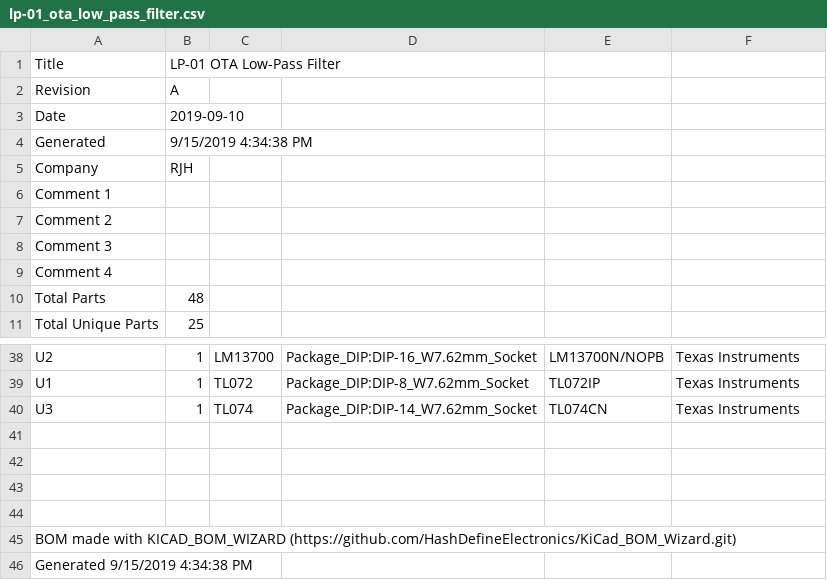
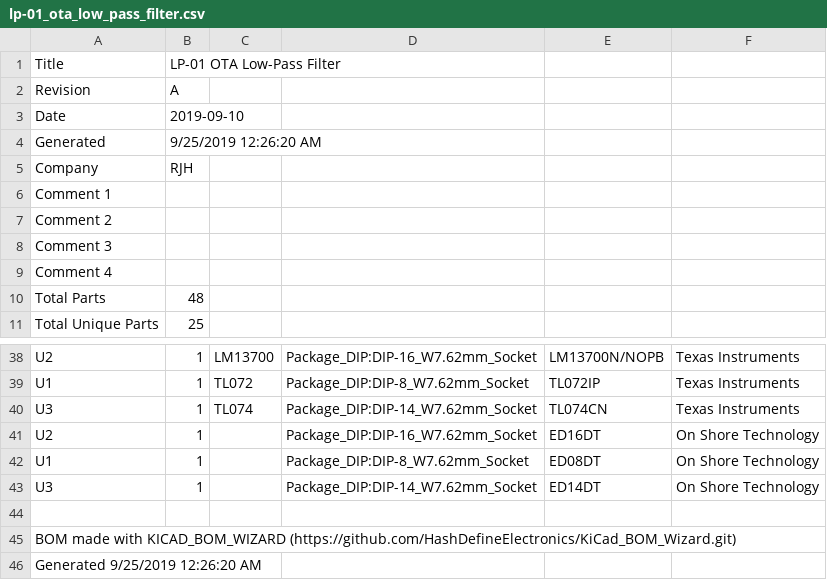
Before and after one commit to rjhelms/lp-01_ota_low_pass_filter, a CSV file: lp-01_ota_low_pass_filter.csv, drawn as a sheet; only a part is shown, gaps mark what is left out; the diff names each change by its address in the sheet, - before the commit and + after, or states it on an @@ line.

Commit message:
Add IC sockets to BOM

```diff
--- a/lp-01_ota_low_pass_filter.csv
+++ b/lp-01_ota_low_pass_filter.csv
-B4: 9/15/2019 4:34:38 PM
+B4: 9/25/2019 12:26:20 AM
-row 41: (empty)
+row 41: U2 | 1 |  | Package_DIP:DIP-16_W7.62mm_Socket | ED16DT | On Shore Technology
-row 42: (empty)
+row 42: U1 | 1 |  | Package_DIP:DIP-8_W7.62mm_Socket | ED08DT | On Shore Technology
-row 43: (empty)
+row 43: U3 | 1 |  | Package_DIP:DIP-14_W7.62mm_Socket | ED14DT | On Shore Technology
-A46: Generated 9/15/2019 4:34:38 PM
+A46: Generated 9/25/2019 12:26:20 AM
```
